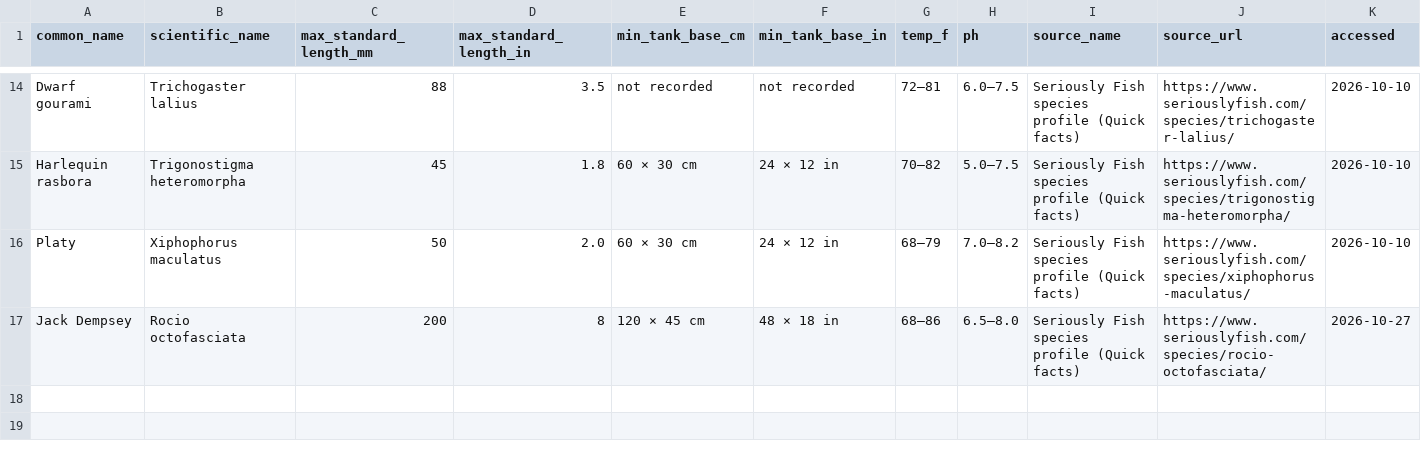
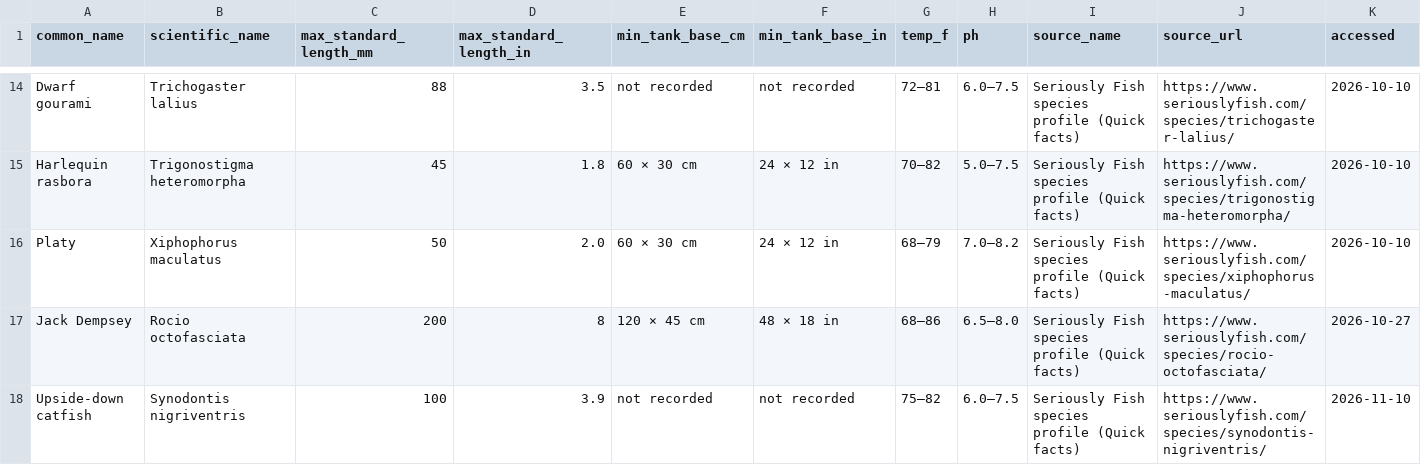
Before and after one commit to jpanasuk-netizen/aquariumstocking, a CSV file: freshwater-fish-size-and-tank-data.csv, drawn as a sheet; only a part is shown, gaps mark what is left out; the diff names each change by its address in the sheet, - before the commit and + after, or states it on an @@ line.

```diff
--- a/freshwater-fish-size-and-tank-data.csv
+++ b/freshwater-fish-size-and-tank-data.csv
+row 18: Upside-down catfish | Synodontis nigriventris | 100 | 3.9 | not recorded | not recorded | 75–82 | 6.0–7.5 | Seriously Fish species profile (Quick facts) | https://www.seriouslyfish.com/species/synodontis-nigriventris/ | 2026-11-10
```
Also changed, not shown: 8 other files.
